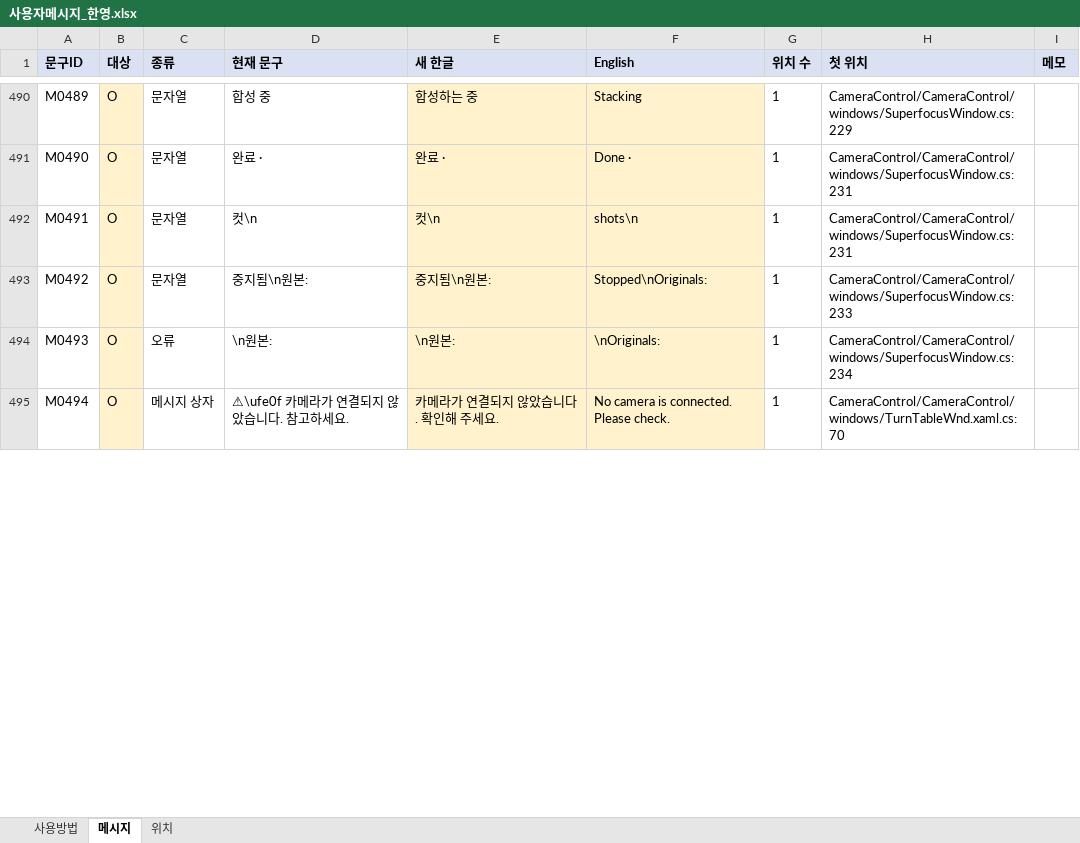
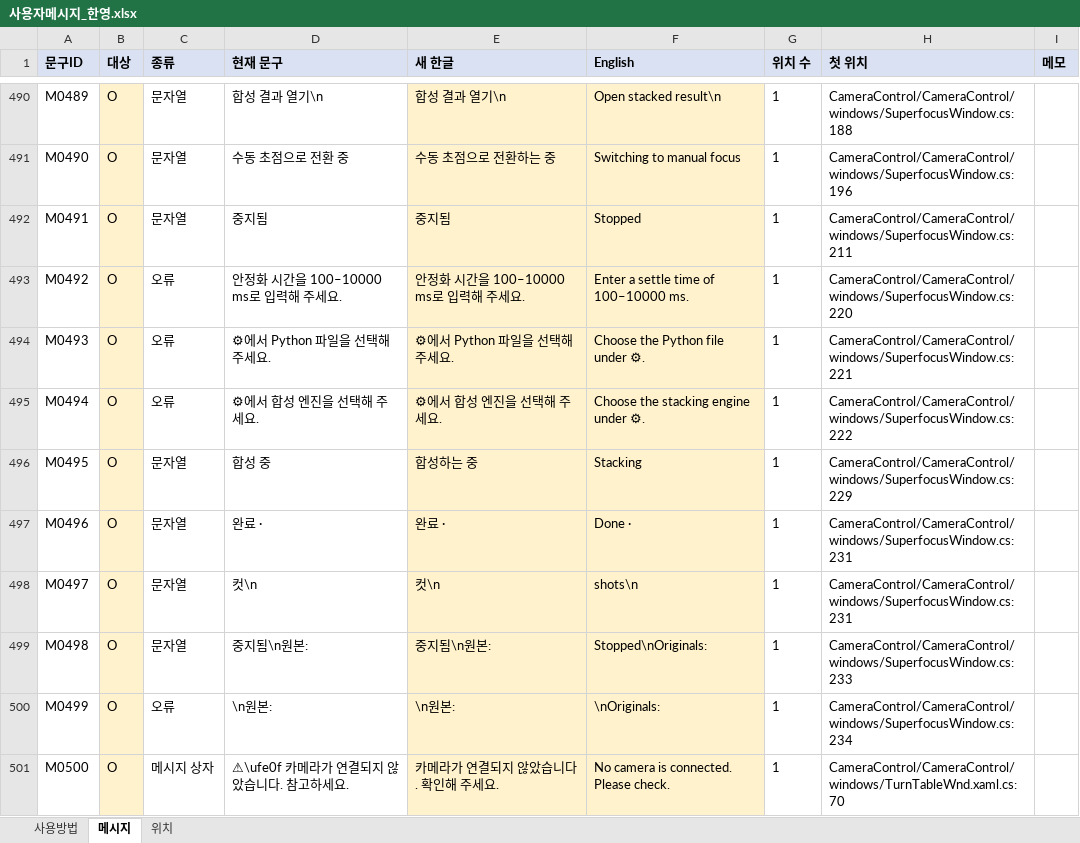
Before and after one commit to kevinlim360/clorium-g2, an Excel workbook: handoff/messages/사용자메시지_한영.xlsx, sheet 메시지, drawn as a sheet; only a part is shown, gaps mark what is left out; values as stored, in another font and other column widths than the file's, no borders; the diff covers the shown part only; the diff names each change by its address in the sheet, - before the commit and + after, or states it on an @@ line.

```diff
--- a/handoff/messages/사용자메시지_한영.xlsx (sheet 메시지)
+++ b/handoff/messages/사용자메시지_한영.xlsx (sheet 메시지)
-D490 (현재 문구): 합성 중
+D490 (현재 문구): 합성 결과 열기\n
-E490 (새 한글): 합성하는 중
+E490 (새 한글): 합성 결과 열기\n
-F490 (English): Stacking
+F490 (English): Open stacked result\n
-H490 (첫 위치): CameraControl/CameraControl/windows/SuperfocusWindow.cs:229
+H490 (첫 위치): CameraControl/CameraControl/windows/SuperfocusWindow.cs:188
-D491 (현재 문구): 완료 ·
+D491 (현재 문구): 수동 초점으로 전환 중
-E491 (새 한글): 완료 ·
+E491 (새 한글): 수동 초점으로 전환하는 중
-F491 (English): Done ·
+F491 (English): Switching to manual focus
-H491 (첫 위치): CameraControl/CameraControl/windows/SuperfocusWindow.cs:231
+H491 (첫 위치): CameraControl/CameraControl/windows/SuperfocusWindow.cs:196
-D492 (현재 문구): 컷\n
+D492 (현재 문구): 중지됨
-E492 (새 한글): 컷\n
+E492 (새 한글): 중지됨
-F492 (English): shots\n
+F492 (English): Stopped
-H492 (첫 위치): CameraControl/CameraControl/windows/SuperfocusWindow.cs:231
+H492 (첫 위치): CameraControl/CameraControl/windows/SuperfocusWindow.cs:211
-C493 (종류): 문자열
+C493 (종류): 오류
-D493 (현재 문구): 중지됨\n원본:
+D493 (현재 문구): 안정화 시간을 100–10000 ms로 입력해 주세요.
-E493 (새 한글): 중지됨\n원본:
+E493 (새 한글): 안정화 시간을 100–10000 ms로 입력해 주세요.
-F493 (English): Stopped\nOriginals:
+F493 (English): Enter a settle time of 100–10000 ms.
-H493 (첫 위치): CameraControl/CameraControl/windows/SuperfocusWindow.cs:233
+H493 (첫 위치): CameraControl/CameraControl/windows/SuperfocusWindow.cs:220
-D494 (현재 문구): \n원본:
+D494 (현재 문구): ⚙에서 Python 파일을 선택해 주세요.
-E494 (새 한글): \n원본:
+E494 (새 한글): ⚙에서 Python 파일을 선택해 주세요.
-F494 (English): \nOriginals:
+F494 (English): Choose the Python file under ⚙.
-H494 (첫 위치): CameraControl/CameraControl/windows/SuperfocusWindow.cs:234
+H494 (첫 위치): CameraControl/CameraControl/windows/SuperfocusWindow.cs:221
-C495 (종류): 메시지 상자
+C495 (종류): 오류
-D495 (현재 문구): ⚠\ufe0f 카메라가 연결되지 않았습니다. 참고하세요.
+D495 (현재 문구): ⚙에서 합성 엔진을 선택해 주세요.
-E495 (새 한글): 카메라가 연결되지 않았습니다. 확인해 주세요.
+E495 (새 한글): ⚙에서 합성 엔진을 선택해 주세요.
-F495 (English): No camera is connected. Please check.
+F495 (English): Choose the stacking engine under ⚙.
-H495 (첫 위치): CameraControl/CameraControl/windows/TurnTableWnd.xaml.cs:70
+H495 (첫 위치): CameraControl/CameraControl/windows/SuperfocusWindow.cs:222
+row 496: M0495 | O | 문자열 | 합성 중 | 합성하는 중 | Stacking | 1 | CameraControl/CameraControl/windows/SuperfocusWindow.cs:229
+row 497: M0496 | O | 문자열 | 완료 · | 완료 · | Done · | 1 | CameraControl/CameraControl/windows/SuperfocusWindow.cs:231
+row 498: M0497 | O | 문자열 | 컷\n | 컷\n | shots\n | 1 | CameraControl/CameraControl/windows/SuperfocusWindow.cs:231
+row 499: M0498 | O | 문자열 | 중지됨\n원본: | 중지됨\n원본: | Stopped\nOriginals: | 1 | CameraControl/CameraControl/windows/SuperfocusWindow.cs:233
+row 500: M0499 | O | 오류 | \n원본: | \n원본: | \nOriginals: | 1 | CameraControl/CameraControl/windows/SuperfocusWindow.cs:234
+row 501: M0500 | O | 메시지 상자 | ⚠\ufe0f 카메라가 연결되지 않았습니다. 참고하세요. | 카메라가 연결되지 않았습니다. 확인해 주세요. | No camera is connected. Please check. | 1 | CameraControl/CameraControl/windows/TurnTableWnd.xaml.cs:70
```
Also changed, not shown: 106 edited cells elsewhere in this sheet, sheet 위치, sheet 사용방법, 4 other files.
